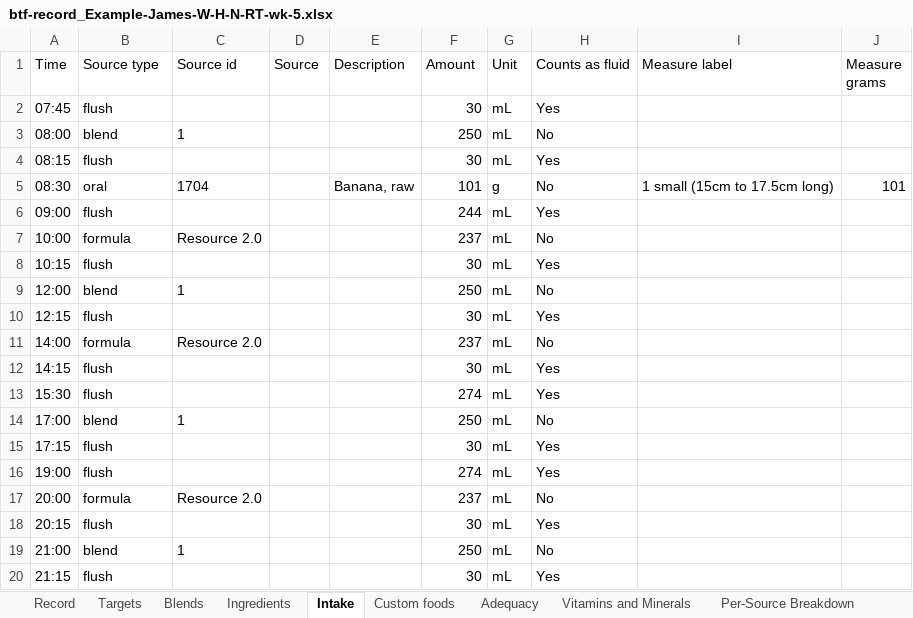
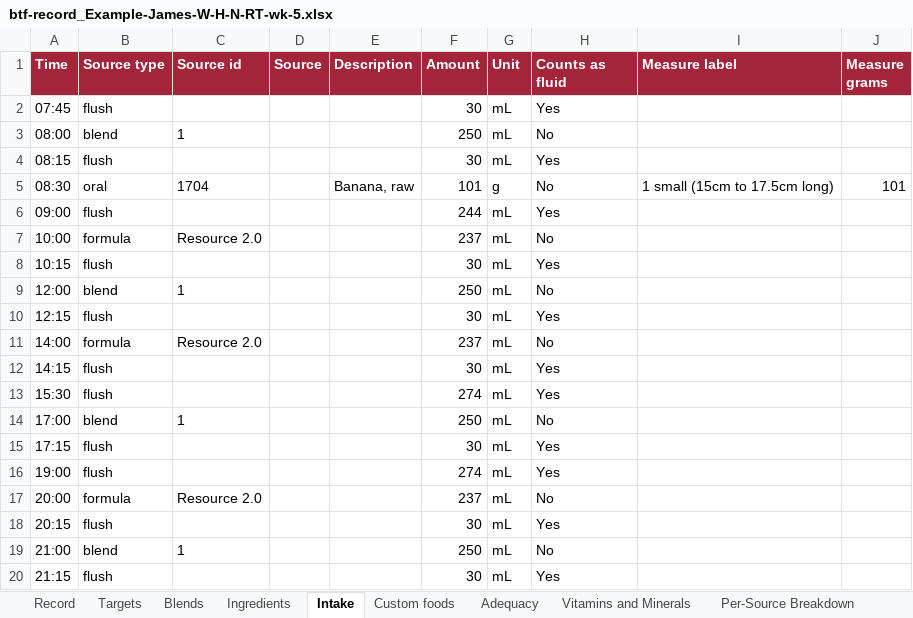
Before and after one commit to greywhitebinary/blenderized-tubefeed-calculator, an Excel workbook: outputs/btf-record-link/btf-record_Example-James-W-H-N-RT-wk-5.xlsx, sheet Intake, drawn as a sheet; values as stored, in another font and other column widths than the file's, no borders; the diff names each change by its address in the sheet, - before the commit and + after, or states it on an @@ line.

```diff
--- a/outputs/btf-record-link/btf-record_Example-James-W-H-N-RT-wk-5.xlsx (sheet Intake)
+++ b/outputs/btf-record-link/btf-record_Example-James-W-H-N-RT-wk-5.xlsx (sheet Intake)
@@ A1:J1 fill: none → #A4243A, bold: off → on, text colour: black → #FFFFFF @@
```
Also changed, not shown: sheet Per-Source Breakdown, sheet Adequacy, sheet Ingredients, sheet Blends, sheet Vitamins and Minerals, sheet Custom foods, 3 more sheets, 3 other files.
